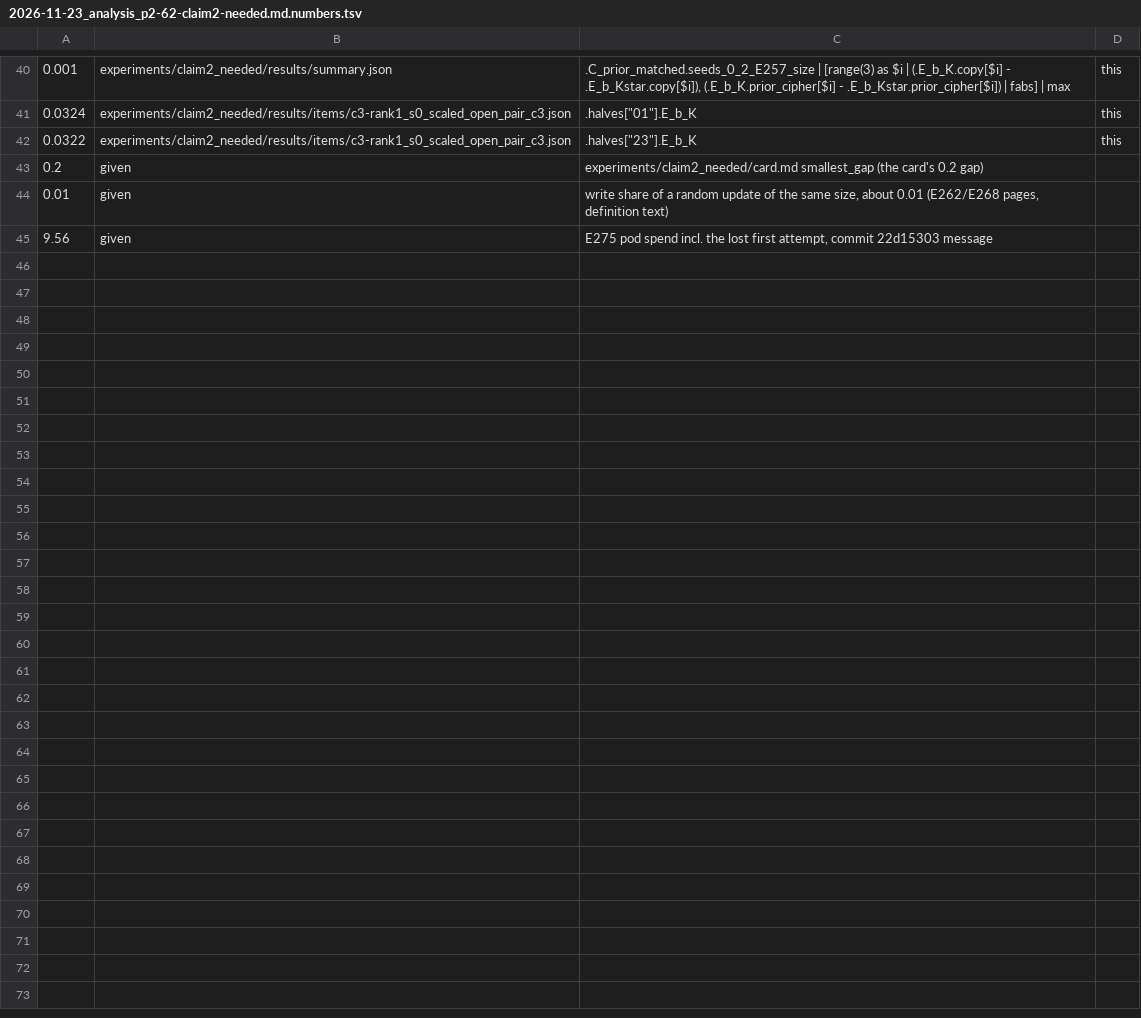
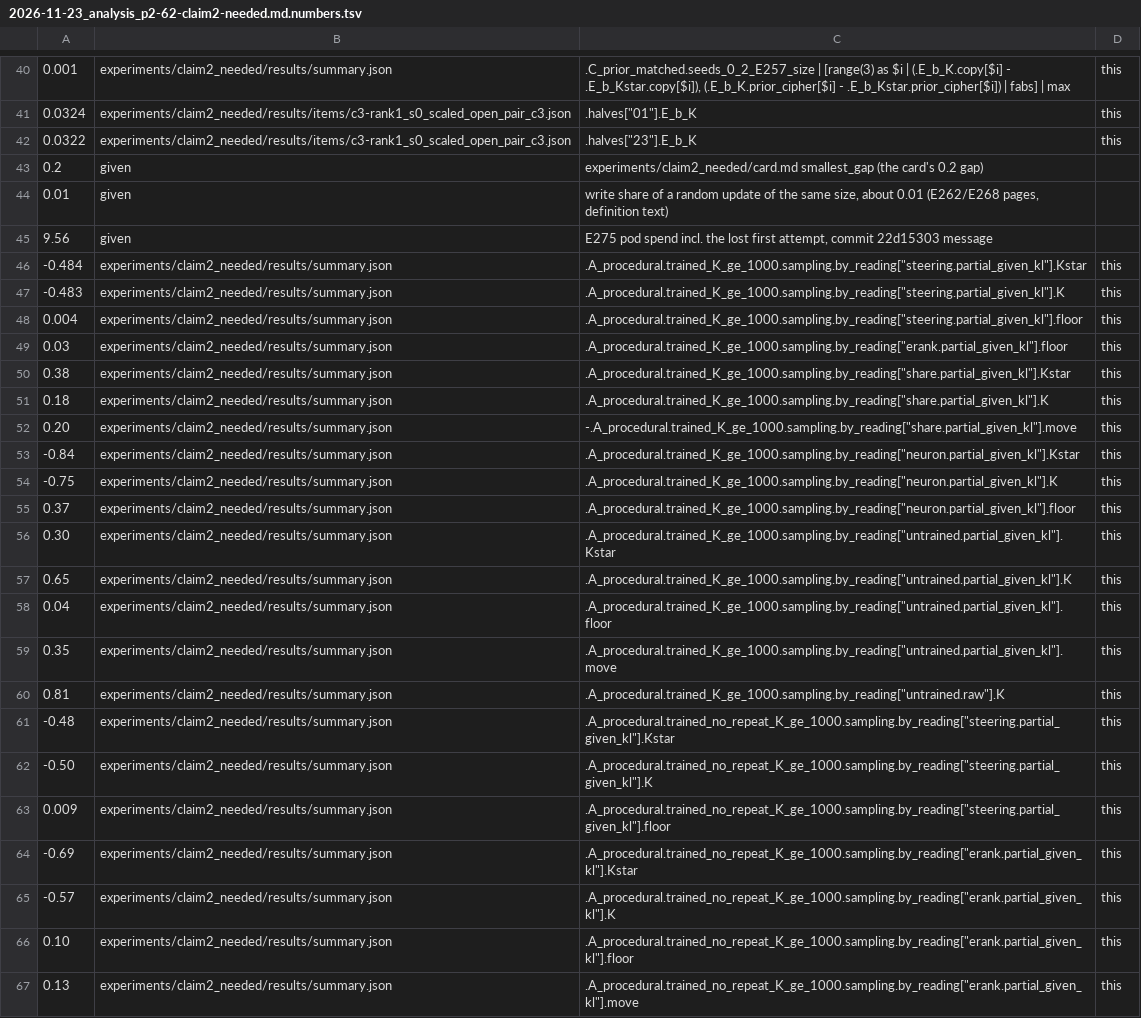
Before and after one commit to edwinagnew/commute-vpd, a TSV file: reports/analyses/2026-11-23_analysis_p2-62-claim2-needed.md.numbers.tsv, drawn as a sheet; only a part is shown, gaps mark what is left out; the diff names each change by its address in the sheet, - before the commit and + after, or states it on an @@ line.

```diff
--- a/reports/analyses/2026-11-23_analysis_p2-62-claim2-needed.md.numbers.tsv
+++ b/reports/analyses/2026-11-23_analysis_p2-62-claim2-needed.md.numbers.tsv
+row 46: -0.484 | experiments/claim2_needed/results/summary.json | .A_procedural.trained_K_ge_1000.sampling.by_reading["steering.partial_given_kl"].Kstar | this
+row 47: -0.483 | experiments/claim2_needed/results/summary.json | .A_procedural.trained_K_ge_1000.sampling.by_reading["steering.partial_given_kl"].K | this
+row 48: 0.004 | experiments/claim2_needed/results/summary.json | .A_procedural.trained_K_ge_1000.sampling.by_reading["steering.partial_given_kl"].floor | this
+row 49: 0.03 | experiments/claim2_needed/results/summary.json | .A_procedural.trained_K_ge_1000.sampling.by_reading["erank.partial_given_kl"].floor | this
+row 50: 0.38 | experiments/claim2_needed/results/summary.json | .A_procedural.trained_K_ge_1000.sampling.by_reading["share.partial_given_kl"].Kstar | this
+row 51: 0.18 | experiments/claim2_needed/results/summary.json | .A_procedural.trained_K_ge_1000.sampling.by_reading["share.partial_given_kl"].K | this
+row 52: 0.20 | experiments/claim2_needed/results/summary.json | -.A_procedural.trained_K_ge_1000.sampling.by_reading["share.partial_given_kl"].move | this
+row 53: -0.84 | experiments/claim2_needed/results/summary.json | .A_procedural.trained_K_ge_1000.sampling.by_reading["neuron.partial_given_kl"].Kstar | this
+row 54: -0.75 | experiments/claim2_needed/results/summary.json | .A_procedural.trained_K_ge_1000.sampling.by_reading["neuron.partial_given_kl"].K | this
+row 55: 0.37 | experiments/claim2_needed/results/summary.json | .A_procedural.trained_K_ge_1000.sampling.by_reading["neuron.partial_given_kl"].floor | this
+row 56: 0.30 | experiments/claim2_needed/results/summary.json | .A_procedural.trained_K_ge_1000.sampling.by_reading["untrained.partial_given_kl"].Kstar | this
+row 57: 0.65 | experiments/claim2_needed/results/summary.json | .A_procedural.trained_K_ge_1000.sampling.by_reading["untrained.partial_given_kl"].K | this
+row 58: 0.04 | experiments/claim2_needed/results/summary.json | .A_procedural.trained_K_ge_1000.sampling.by_reading["untrained.partial_given_kl"].floor | this
+row 59: 0.35 | experiments/claim2_needed/results/summary.json | .A_procedural.trained_K_ge_1000.sampling.by_reading["untrained.partial_given_kl"].move | this
+row 60: 0.81 | experiments/claim2_needed/results/summary.json | .A_procedural.trained_K_ge_1000.sampling.by_reading["untrained.raw"].K | this
+row 61: -0.48 | experiments/claim2_needed/results/summary.json | .A_procedural.trained_no_repeat_K_ge_1000.sampling.by_reading["steering.partial_given_kl"].Kstar | this
+row 62: -0.50 | experiments/claim2_needed/results/summary.json | .A_procedural.trained_no_repeat_K_ge_1000.sampling.by_reading["steering.partial_given_kl"].K | this
+row 63: 0.009 | experiments/claim2_needed/results/summary.json | .A_procedural.trained_no_repeat_K_ge_1000.sampling.by_reading["steering.partial_given_kl"].floor | this
+row 64: -0.69 | experiments/claim2_needed/results/summary.json | .A_procedural.trained_no_repeat_K_ge_1000.sampling.by_reading["erank.partial_given_kl"].Kstar | this
+row 65: -0.57 | experiments/claim2_needed/results/summary.json | .A_procedural.trained_no_repeat_K_ge_1000.sampling.by_reading["erank.partial_given_kl"].K | this
+row 66: 0.10 | experiments/claim2_needed/results/summary.json | .A_procedural.trained_no_repeat_K_ge_1000.sampling.by_reading["erank.partial_given_kl"].floor | this
+row 67: 0.13 | experiments/claim2_needed/results/summary.json | .A_procedural.trained_no_repeat_K_ge_1000.sampling.by_reading["erank.partial_given_kl"].move | this
```
Also changed, not shown: experiments/claim2_needed/figures/kstar_vs_k.csv, 6 other files.
